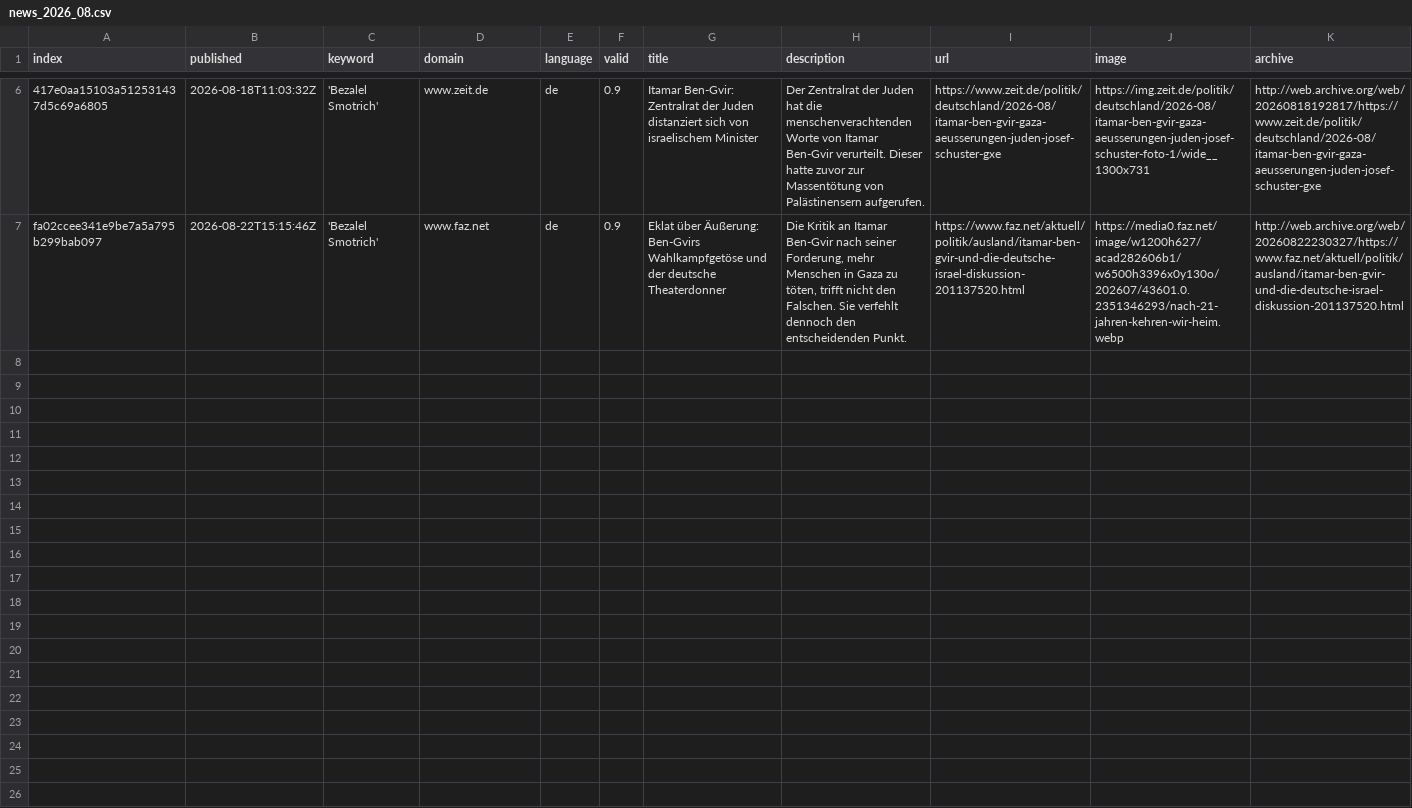
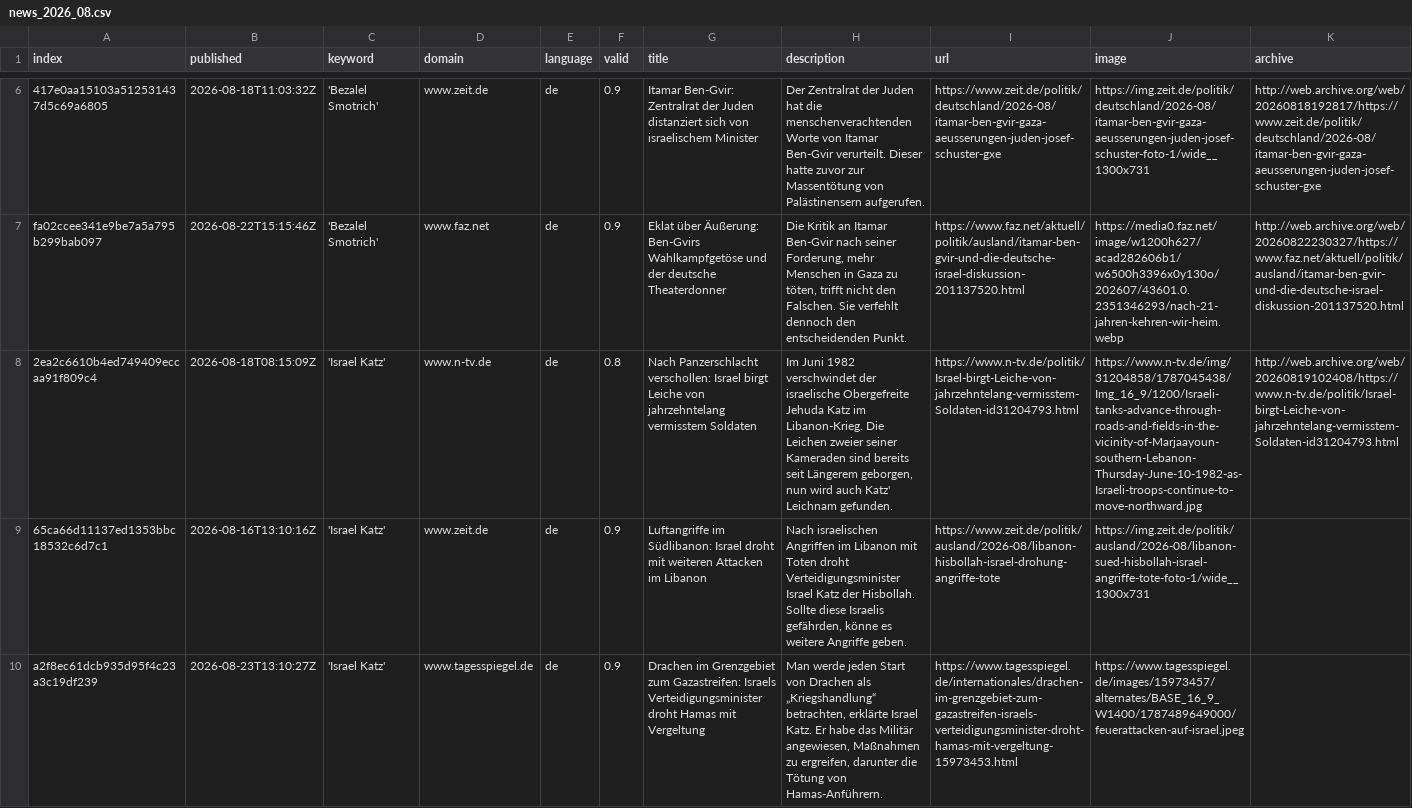
Before and after one commit to claba-news/nakbaIsComing, a CSV file: csv/news_2026_08.csv, drawn as a sheet; only a part is shown, gaps mark what is left out; rows hold the shown columns only; the diff names each change by its address in the sheet, - before the commit and + after, or states it on an @@ line.

```diff
--- a/csv/news_2026_08.csv
+++ b/csv/news_2026_08.csv
+row 8: 2ea2c6610b4ed749409eccaa91f809c4 | 2026-08-18T08:15:09Z | 'Israel Katz' | www.n-tv.de | de | 0.8 | Nach Panzerschlacht verschollen: Israel birgt Leiche von jahrzehntelang vermisstem Soldaten | Im Juni 1982 verschwindet der israelische Obergefreite Jehuda Katz im Libanon-Krieg. Die Leichen zweier seiner Kameraden sind bereits seit Längerem geborgen, nun wird auch Katz' Leichnam gefunden. | https://www.n-tv.de/politik/Israel-birgt-Leiche-von-jahrzehntelang-vermisstem-Soldaten-id31204793.html | https://www.n-tv.de/img/31204858/1787045438/Img_16_9/1200/Israeli-tanks-advance-through-roads-and-fields-in-the-vicinity-of-Marjaayoun-southern-Lebanon-Thursday-June-10-1982-as-Israeli-troops-continue-to-move-northward.jpg | http://web.archive.org/web/20260819102408/https://www.n-tv.de/politik/Israel-birgt-Leiche-von-jahrzehntelang-vermisstem-Soldaten-id31204793.html
+row 9: 65ca66d11137ed1353bbc18532c6d7c1 | 2026-08-16T13:10:16Z | 'Israel Katz' | www.zeit.de | de | 0.9 | Luftangriffe im Südlibanon: Israel droht mit weiteren Attacken im Libanon | Nach israelischen Angriffen im Libanon mit Toten droht Verteidigungsminister Israel Katz der Hisbollah. Sollte diese Israelis gefährden, könne es weitere Angriffe geben. | https://www.zeit.de/politik/ausland/2026-08/libanon-hisbollah-israel-drohung-angriffe-tote | https://img.zeit.de/politik/ausland/2026-08/libanon-sued-hisbollah-israel-angriffe-tote-foto-1/wide__1300x731
+row 10: a2f8ec61dcb935d95f4c23a3c19df239 | 2026-08-23T13:10:27Z | 'Israel Katz' | www.tagesspiegel.de | de | 0.9 | Drachen im Grenzgebiet zum Gazastreifen: Israels Verteidigungsminister droht Hamas mit Vergeltung | Man werde jeden Start von Drachen als „Kriegshandlung“ betrachten, erklärte Israel Katz. Er habe das Militär angewiesen, Maßnahmen zu ergreifen, darunter die Tötung von Hamas-Anführern. | https://www.tagesspiegel.de/internationales/drachen-im-grenzgebiet-zum-gazastreifen-israels-verteidigungsminister-droht-hamas-mit-vergeltung-15973453.html | https://www.tagesspiegel.de/images/15973457/alternates/BASE_16_9_W1400/1787489649000/feuerattacken-auf-israel.jpeg
```
Also changed, not shown: keywords.csv, 1 other file.
